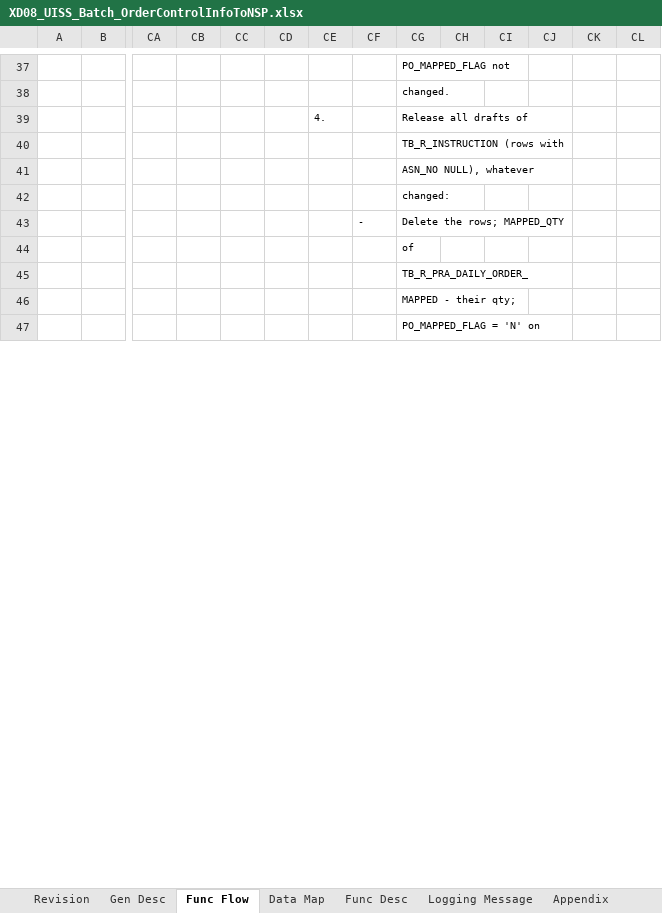
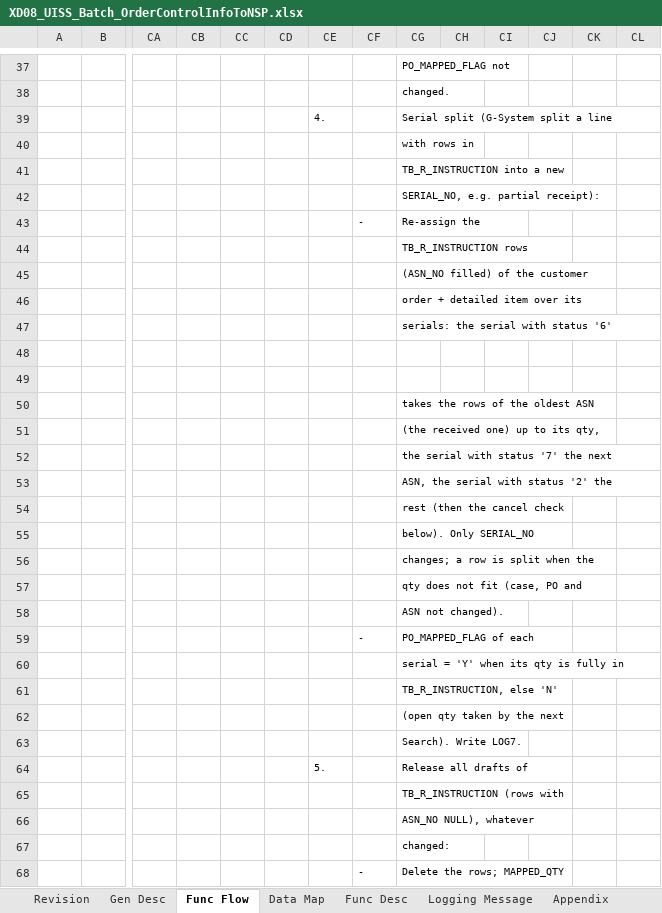
Before and after one commit to ivanrayhannn/crossdockpoc, an Excel workbook: deliverables/function_list_v2/uiss/XD08_UISS_Batch_OrderControlInfoToNSP.xlsx, sheet Func Flow, drawn as a sheet; only a part is shown, gaps mark what is left out; the shorter side is filled out with more unchanged rows; values as stored, in another font and other column widths than the file's, no borders; charts and pictures not drawn; rows hold the shown columns only; the diff covers the shown part only; the diff names each change by its address in the sheet, - before the commit and + after, or states it on an @@ line.

```diff
--- a/deliverables/function_list_v2/uiss/XD08_UISS_Batch_OrderControlInfoToNSP.xlsx (sheet Func Flow)
+++ b/deliverables/function_list_v2/uiss/XD08_UISS_Batch_OrderControlInfoToNSP.xlsx (sheet Func Flow)
-CG39: Release all drafts of
+CG39: Serial split (G-System split a line
+row 40:  |  |  |  |  |  |  |  | with rows in
+row 41:  |  |  |  |  |  |  |  | TB_R_INSTRUCTION into a new
+row 42:  |  |  |  |  |  |  |  | SERIAL_NO, e.g. partial receipt):
+row 43:  |  |  |  |  |  |  | - | Re-assign the
+row 44:  |  |  |  |  |  |  |  | TB_R_INSTRUCTION rows
+row 45:  |  |  |  |  |  |  |  | (ASN_NO filled) of the customer
+row 46:  |  |  |  |  |  |  |  | order + detailed item over its
+row 47:  |  |  |  |  |  |  |  | serials: the serial with status '6'
+row 48: (empty)
+row 49: (empty)
+row 50:  |  |  |  |  |  |  |  | takes the rows of the oldest ASN
+row 51:  |  |  |  |  |  |  |  | (the received one) up to its qty,
+row 52:  |  |  |  |  |  |  |  | the serial with status '7' the next
+row 53:  |  |  |  |  |  |  |  | ASN, the serial with status '2' the
+row 54:  |  |  |  |  |  |  |  | rest (then the cancel check
+row 55:  |  |  |  |  |  |  |  | below). Only SERIAL_NO
+row 56:  |  |  |  |  |  |  |  | changes; a row is split when the
+row 57:  |  |  |  |  |  |  |  | qty does not fit (case, PO and
+row 58:  |  |  |  |  |  |  |  | ASN not changed).
+row 59:  |  |  |  |  |  |  | - | PO_MAPPED_FLAG of each
+row 60:  |  |  |  |  |  |  |  | serial = 'Y' when its qty is fully in
+row 61:  |  |  |  |  |  |  |  | TB_R_INSTRUCTION, else 'N'
+row 62:  |  |  |  |  |  |  |  | (open qty taken by the next
+row 63:  |  |  |  |  |  |  |  | Search). Write LOG7.
+row 64:  |  |  |  |  |  | 5. |  | Release all drafts of
```
Also changed, not shown: 2 added rows, 2 removed rows and 2 edited cells elsewhere in this sheet, sheet Logging Message, deliverables/function_list_v2/erd/Crossdock_ERD.xlsx, deliverables/simulasi_asn_rev.xlsx, 4 other files.
